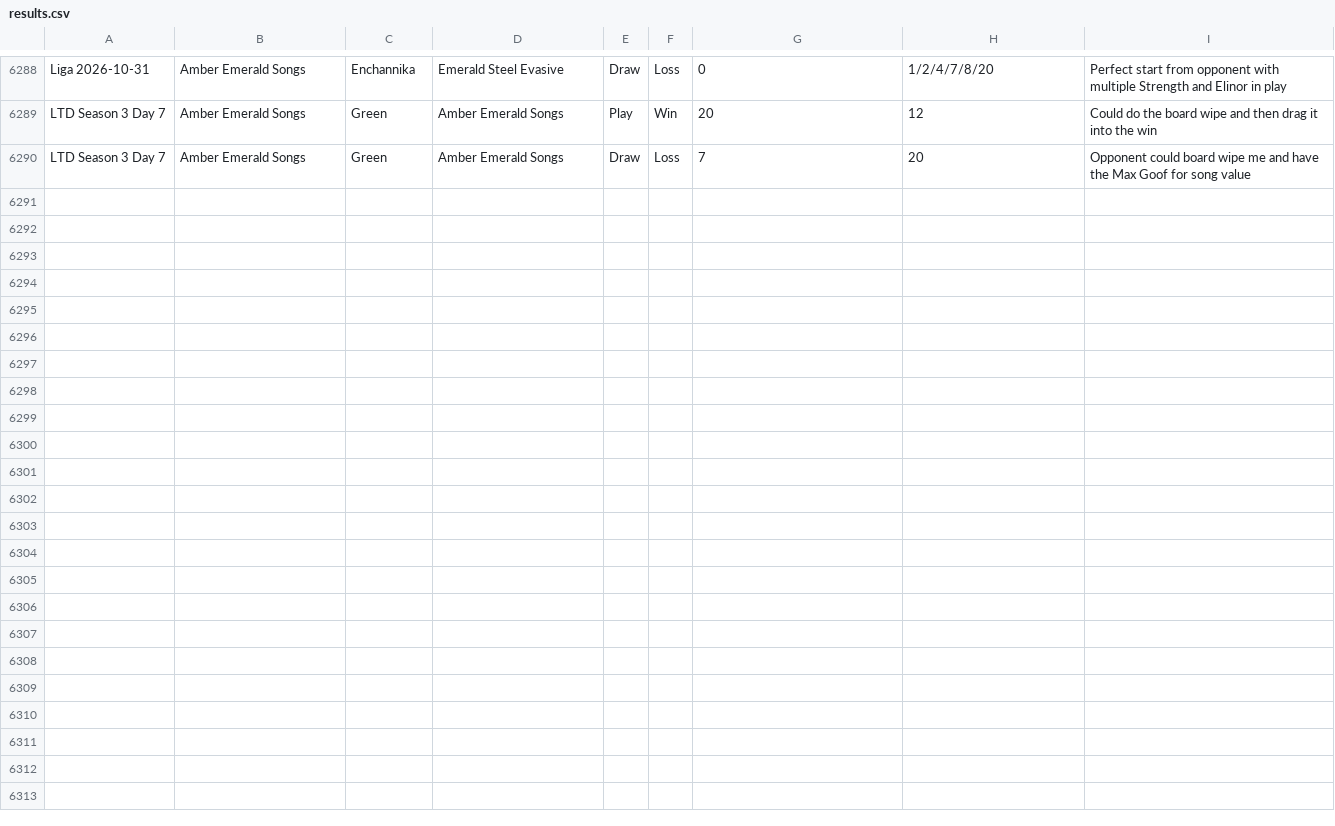
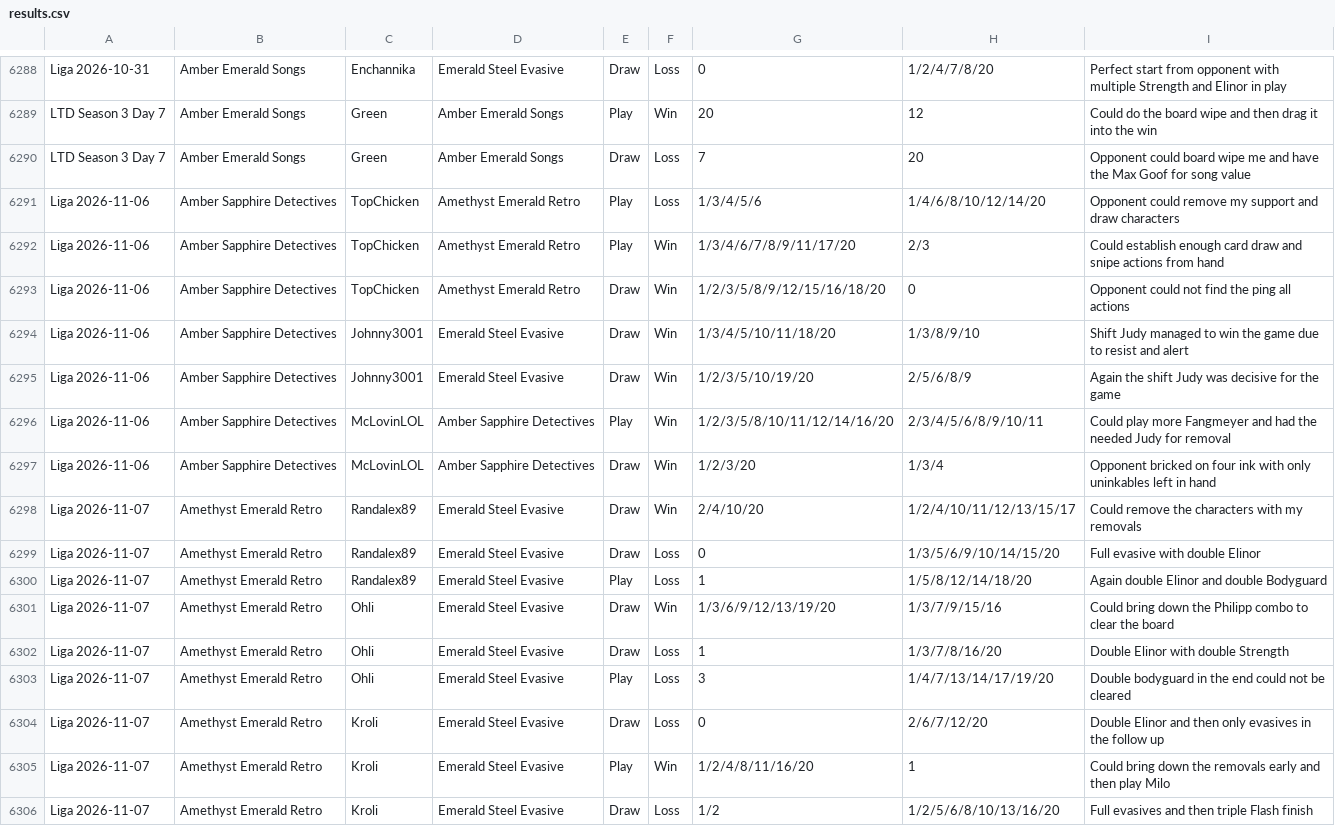
Before and after one commit to shinobi64/lorcana, a CSV file: results/results.csv, drawn as a sheet; only a part is shown, gaps mark what is left out; the diff names each change by its address in the sheet, - before the commit and + after, or states it on an @@ line.

Commit message:
data: liga 2026-11-07

```diff
--- a/results/results.csv
+++ b/results/results.csv
+row 6291: Liga 2026-11-06 | Amber Sapphire Detectives | TopChicken | Amethyst Emerald Retro | Play | Loss | 1/3/4/5/6 | 1/4/6/8/10/12/14/20 | Opponent could remove my support and draw characters
+row 6292: Liga 2026-11-06 | Amber Sapphire Detectives | TopChicken | Amethyst Emerald Retro | Play | Win | 1/3/4/6/7/8/9/11/17/20 | 2/3 | Could establish enough card draw and snipe actions from hand
+row 6293: Liga 2026-11-06 | Amber Sapphire Detectives | TopChicken | Amethyst Emerald Retro | Draw | Win | 1/2/3/5/8/9/12/15/16/18/20 | 0 | Opponent could not find the ping all actions
+row 6294: Liga 2026-11-06 | Amber Sapphire Detectives | Johnny3001 | Emerald Steel Evasive | Draw | Win | 1/3/4/5/10/11/18/20 | 1/3/8/9/10 | Shift Judy managed to win the game due to resist and alert
+row 6295: Liga 2026-11-06 | Amber Sapphire Detectives | Johnny3001 | Emerald Steel Evasive | Draw | Win | 1/2/3/5/10/19/20 | 2/5/6/8/9 | Again the shift Judy was decisive for the game
+row 6296: Liga 2026-11-06 | Amber Sapphire Detectives | McLovinLOL | Amber Sapphire Detectives | Play | Win | 1/2/3/5/8/10/11/12/14/16/20 | 2/3/4/5/6/8/9/10/11 | Could play more Fangmeyer and had the needed Judy for removal
+row 6297: Liga 2026-11-06 | Amber Sapphire Detectives | McLovinLOL | Amber Sapphire Detectives | Draw | Win | 1/2/3/20 | 1/3/4 | Opponent bricked on four ink with only uninkables left in hand
+row 6298: Liga 2026-11-07 | Amethyst Emerald Retro | Randalex89 | Emerald Steel Evasive | Draw | Win | 2/4/10/20 | 1/2/4/10/11/12/13/15/17 | Could remove the characters with my removals
+row 6299: Liga 2026-11-07 | Amethyst Emerald Retro | Randalex89 | Emerald Steel Evasive | Draw | Loss | 0 | 1/3/5/6/9/10/14/15/20 | Full evasive with double Elinor
+row 6300: Liga 2026-11-07 | Amethyst Emerald Retro | Randalex89 | Emerald Steel Evasive | Play | Loss | 1 | 1/5/8/12/14/18/20 | Again double Elinor and double Bodyguard
+row 6301: Liga 2026-11-07 | Amethyst Emerald Retro | Ohli | Emerald Steel Evasive | Draw | Win | 1/3/6/9/12/13/19/20 | 1/3/7/9/15/16 | Could bring down the Philipp combo to clear the board
+row 6302: Liga 2026-11-07 | Amethyst Emerald Retro | Ohli | Emerald Steel Evasive | Draw | Loss | 1 | 1/3/7/8/16/20 | Double Elinor with double Strength
+row 6303: Liga 2026-11-07 | Amethyst Emerald Retro | Ohli | Emerald Steel Evasive | Play | Loss | 3 | 1/4/7/13/14/17/19/20 | Double bodyguard in the end could not be cleared
+row 6304: Liga 2026-11-07 | Amethyst Emerald Retro | Kroli | Emerald Steel Evasive | Draw | Loss | 0 | 2/6/7/12/20 | Double Elinor and then only evasives in the follow up
+row 6305: Liga 2026-11-07 | Amethyst Emerald Retro | Kroli | Emerald Steel Evasive | Play | Win | 1/2/4/8/11/16/20 | 1 | Could bring down the removals early and then play Milo
+row 6306: Liga 2026-11-07 | Amethyst Emerald Retro | Kroli | Emerald Steel Evasive | Draw | Loss | 1/2 | 1/2/5/6/8/10/13/16/20 | Full evasives and then triple Flash finish
```
Also changed, not shown: openings/openings.csv, results/eventdetails.csv, 5 other files.
